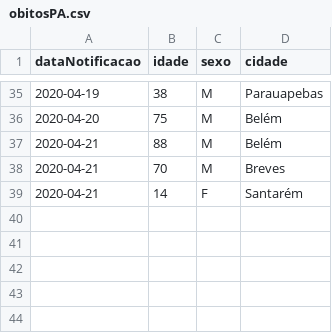
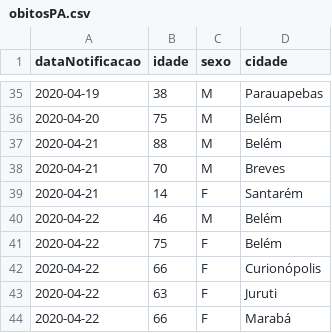
Before and after one commit to linocesar/covidpa, a CSV file: obitosPA.csv, drawn as a sheet; only a part is shown, gaps mark what is left out.

```diff
--- a/obitosPA.csv
+++ b/obitosPA.csv
@@ -39 +39,6 @@ dataNotificacao,idade,sexo,cidade
 2020-04-21,14,F,Santarém
+2020-04-22,46,M,Belém
+2020-04-22,75,F,Belém
+2020-04-22,66,F,Curionópolis
+2020-04-22,63,F,Juruti
+2020-04-22,66,F,Marabá
```
Also changed, not shown: casoConfirmadosUnicos.csv, geoloc-cidade-para.csv.
